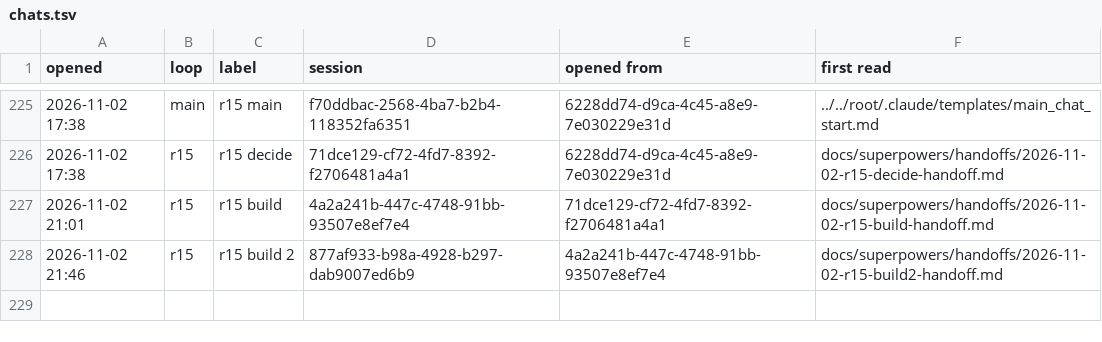
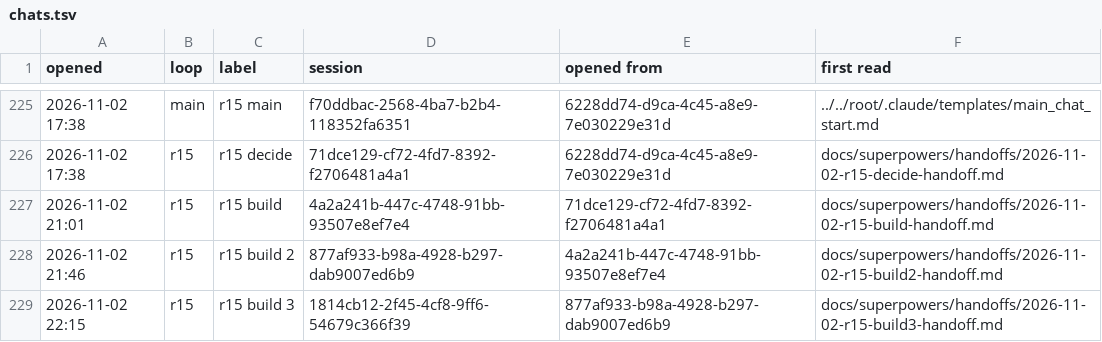
Before and after one commit to AugustOxQ/CoSiR, a TSV file: docs/superpowers/handoffs/chats.tsv, drawn as a sheet; only a part is shown, gaps mark what is left out; the diff names each change by its address in the sheet, - before the commit and + after, or states it on an @@ line.

```diff
--- a/docs/superpowers/handoffs/chats.tsv
+++ b/docs/superpowers/handoffs/chats.tsv
+row 229: 2026-11-02 22:15 | r15 | r15 build 3 | 1814cb12-2f45-4cf8-9ff6-54679c366f39 | 877af933-b98a-4928-b297-dab9007ed6b9 | docs/superpowers/handoffs/2026-11-02-r15-build3-handoff.md
```
Also changed, not shown: 1 other file.
